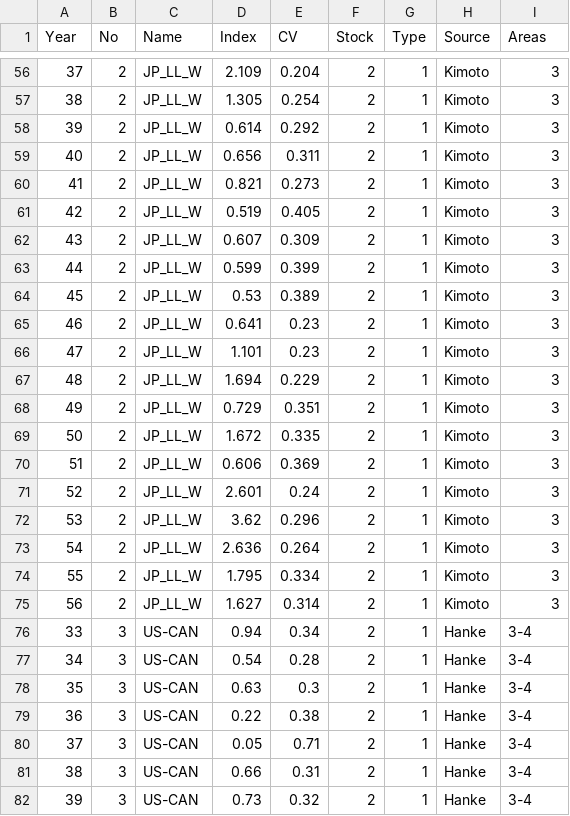
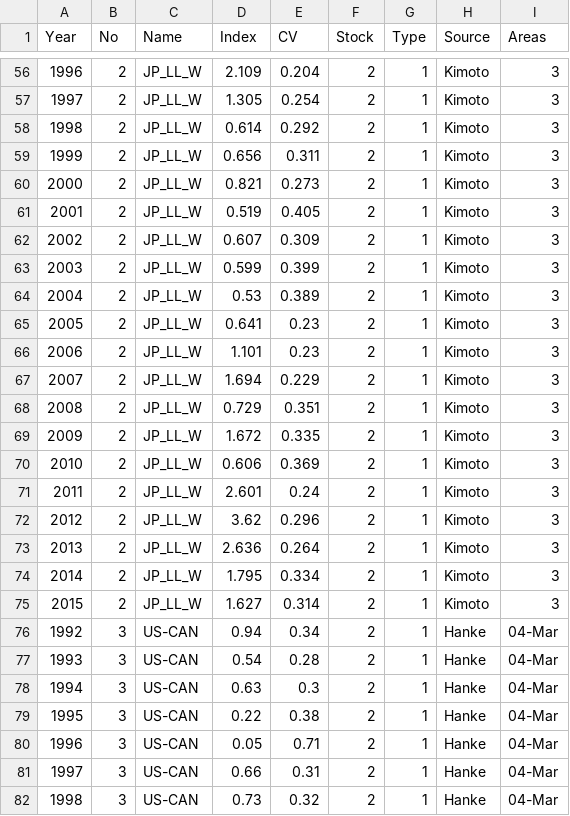
Before and after one commit to ICCAT/abft-mse, a CSV file: Data/Processed/MP Indices/MP indices compiled.csv, drawn as a sheet; only a part is shown, gaps mark what is left out; the diff covers the shown part only.

```diff
--- a/Data/Processed/MP Indices/MP indices compiled.csv
+++ b/Data/Processed/MP Indices/MP indices compiled.csv
@@ -56,27 +56,27 @@ Year,No,Name,Index,CV,Stock,Type,Source,Areas
-37,2,JP_LL_W,2.109,0.204,2,1,Kimoto,3
-38,2,JP_LL_W,1.305,0.254,2,1,Kimoto,3
-39,2,JP_LL_W,0.614,0.292,2,1,Kimoto,3
-40,2,JP_LL_W,0.656,0.311,2,1,Kimoto,3
-41,2,JP_LL_W,0.821,0.273,2,1,Kimoto,3
-42,2,JP_LL_W,0.519,0.405,2,1,Kimoto,3
-43,2,JP_LL_W,0.607,0.309,2,1,Kimoto,3
-44,2,JP_LL_W,0.599,0.399,2,1,Kimoto,3
-45,2,JP_LL_W,0.53,0.389,2,1,Kimoto,3
-46,2,JP_LL_W,0.641,0.23,2,1,Kimoto,3
-47,2,JP_LL_W,1.101,0.23,2,1,Kimoto,3
-48,2,JP_LL_W,1.694,0.229,2,1,Kimoto,3
-49,2,JP_LL_W,0.729,0.351,2,1,Kimoto,3
-50,2,JP_LL_W,1.672,0.335,2,1,Kimoto,3
-51,2,JP_LL_W,0.606,0.369,2,1,Kimoto,3
-52,2,JP_LL_W,2.601,0.24,2,1,Kimoto,3
-53,2,JP_LL_W,3.62,0.296,2,1,Kimoto,3
-54,2,JP_LL_W,2.636,0.264,2,1,Kimoto,3
-55,2,JP_LL_W,1.795,0.334,2,1,Kimoto,3
-56,2,JP_LL_W,1.627,0.314,2,1,Kimoto,3
-33,3,US-CAN,0.94,0.34,2,1,Hanke,3-4
-34,3,US-CAN,0.54,0.28,2,1,Hanke,3-4
-35,3,US-CAN,0.63,0.3,2,1,Hanke,3-4
-36,3,US-CAN,0.22,0.38,2,1,Hanke,3-4
-37,3,US-CAN,0.05,0.71,2,1,Hanke,3-4
-38,3,US-CAN,0.66,0.31,2,1,Hanke,3-4
-39,3,US-CAN,0.73,0.32,2,1,Hanke,3-4
+1996,2,JP_LL_W,2.109,0.204,2,1,Kimoto,3
+1997,2,JP_LL_W,1.305,0.254,2,1,Kimoto,3
+1998,2,JP_LL_W,0.614,0.292,2,1,Kimoto,3
+1999,2,JP_LL_W,0.656,0.311,2,1,Kimoto,3
+2000,2,JP_LL_W,0.821,0.273,2,1,Kimoto,3
+2001,2,JP_LL_W,0.519,0.405,2,1,Kimoto,3
+2002,2,JP_LL_W,0.607,0.309,2,1,Kimoto,3
+2003,2,JP_LL_W,0.599,0.399,2,1,Kimoto,3
+2004,2,JP_LL_W,0.53,0.389,2,1,Kimoto,3
+2005,2,JP_LL_W,0.641,0.23,2,1,Kimoto,3
+2006,2,JP_LL_W,1.101,0.23,2,1,Kimoto,3
+2007,2,JP_LL_W,1.694,0.229,2,1,Kimoto,3
+2008,2,JP_LL_W,0.729,0.351,2,1,Kimoto,3
+2009,2,JP_LL_W,1.672,0.335,2,1,Kimoto,3
+2010,2,JP_LL_W,0.606,0.369,2,1,Kimoto,3
+2011,2,JP_LL_W,2.601,0.24,2,1,Kimoto,3
+2012,2,JP_LL_W,3.62,0.296,2,1,Kimoto,3
+2013,2,JP_LL_W,2.636,0.264,2,1,Kimoto,3
+2014,2,JP_LL_W,1.795,0.334,2,1,Kimoto,3
+2015,2,JP_LL_W,1.627,0.314,2,1,Kimoto,3
+1992,3,US-CAN,0.94,0.34,2,1,Hanke,04-Mar
+1993,3,US-CAN,0.54,0.28,2,1,Hanke,04-Mar
+1994,3,US-CAN,0.63,0.3,2,1,Hanke,04-Mar
+1995,3,US-CAN,0.22,0.38,2,1,Hanke,04-Mar
+1996,3,US-CAN,0.05,0.71,2,1,Hanke,04-Mar
+1997,3,US-CAN,0.66,0.31,2,1,Hanke,04-Mar
+1998,3,US-CAN,0.73,0.32,2,1,Hanke,04-Mar
```
Also changed, not shown: 148 edited cells elsewhere in this file, 22 other files.
